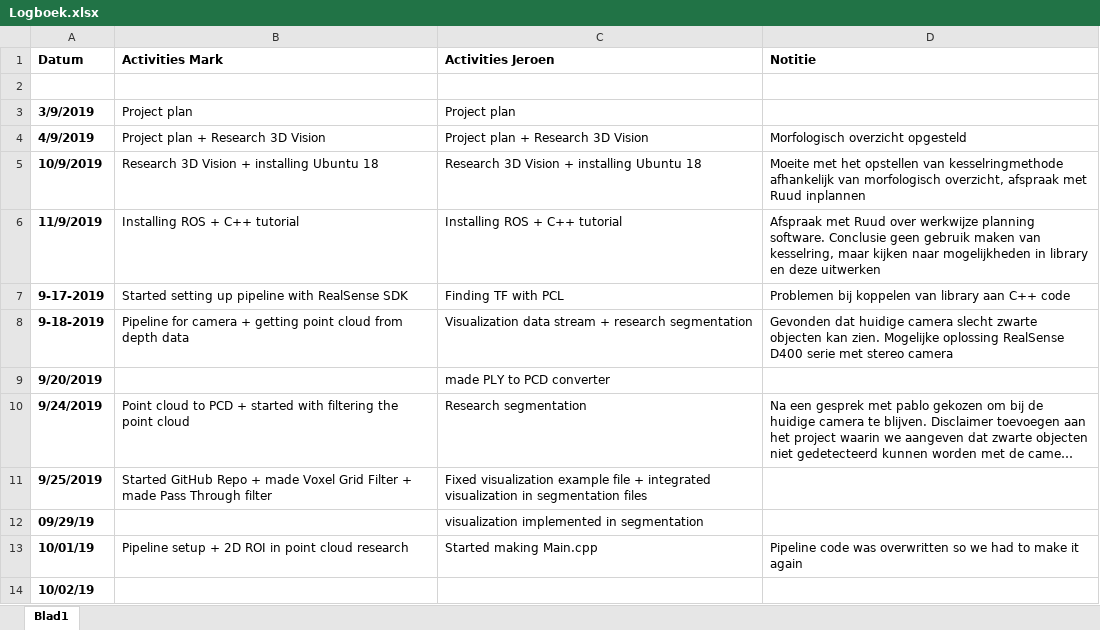
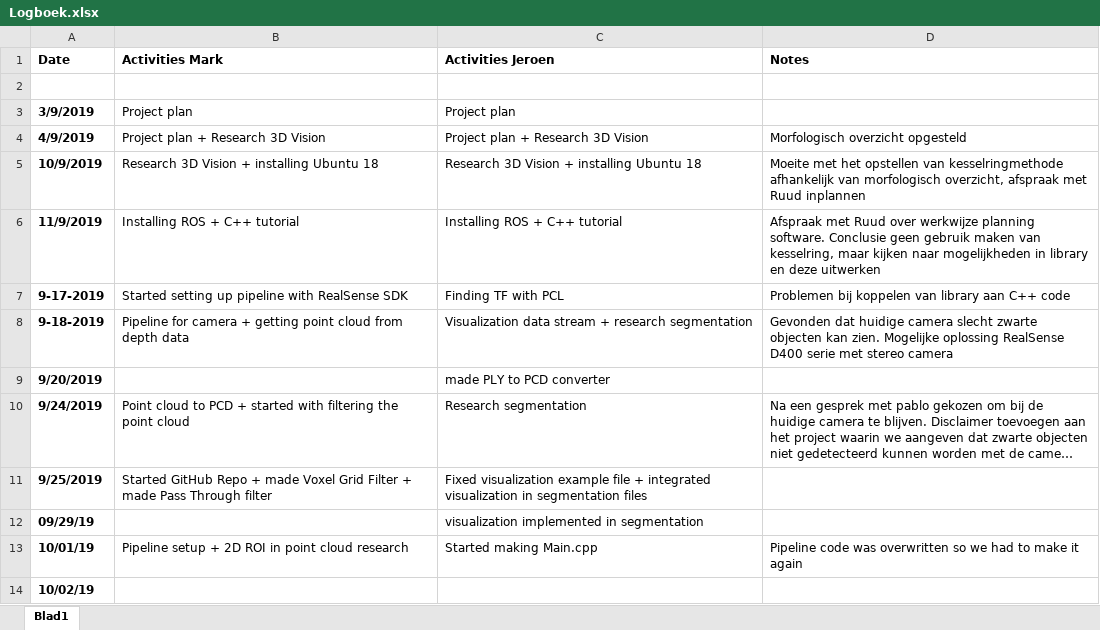
Before and after one commit to markgrts/suii_vision_3d, an Excel workbook: docs/Logboek.xlsx, sheet Blad1, drawn as a sheet; long unchanged cells end in …; values as stored, in another font and other column widths than the file's, no borders; the diff names each change by its address in the sheet, - before the commit and + after, or states it on an @@ line.

Commit message:
Doc: Changed Logbook

```diff
--- a/docs/Logboek.xlsx (sheet Blad1)
+++ b/docs/Logboek.xlsx (sheet Blad1)
-A1: Datum
+A1: Date
-D1: Notitie
+D1: Notes
```
